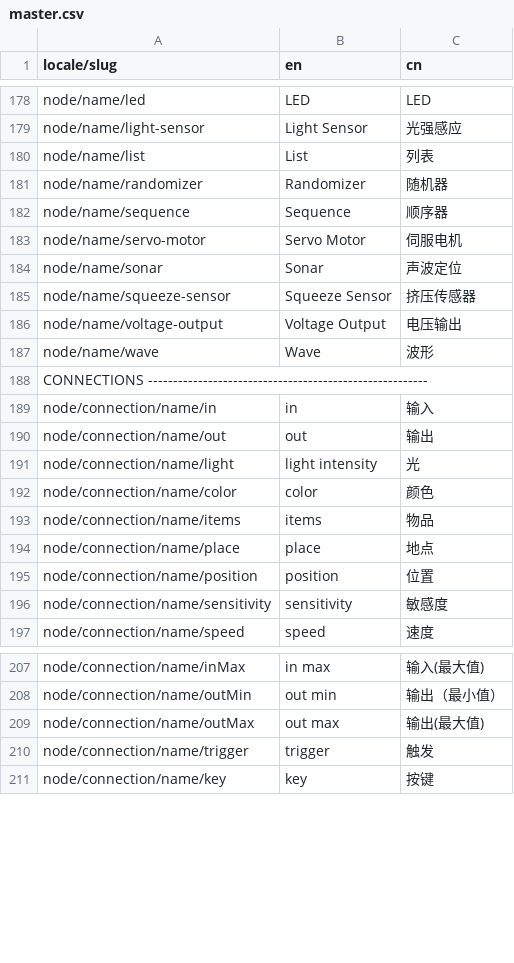
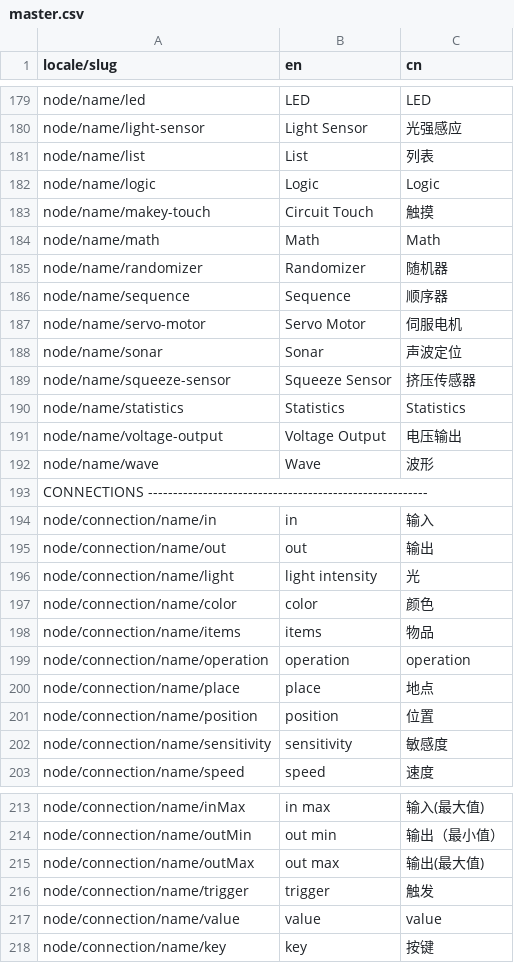
Before and after one commit to Quirkbot/QuirkbotCODE, a CSV file: src/data/strings/master.csv, drawn as a sheet; only a part is shown, gaps mark what is left out; the diff covers the shown part only.

Commit message:
Added new nodes

```diff
--- a/src/data/strings/master.csv
+++ b/src/data/strings/master.csv
@@ -180,2 +181,5 @@ node/name/light-sensor,Light Sensor,光强感应
 node/name/list,List,列表
+node/name/logic,Logic,Logic
+node/name/makey-touch,Circuit Touch,触摸
+node/name/math,Math,Math
 node/name/randomizer,Randomizer,随机器
@@ -185,2 +189,3 @@ node/name/sonar,Sonar,声波定位
 node/name/squeeze-sensor,Squeeze Sensor,挤压传感器
+node/name/statistics,Statistics,Statistics
 node/name/voltage-output,Voltage Output,电压输出
@@ -193,2 +198,3 @@ node/connection/name/color,color,颜色
 node/connection/name/items,items,物品
+node/connection/name/operation,operation,operation
 node/connection/name/place,place,地点
@@ -210,2 +216,3 @@ node/connection/name/outMax,out max,输出(最大值)
 node/connection/name/trigger,trigger,触发
+node/connection/name/value,value,value
 node/connection/name/key,key,按键
```
Also changed, not shown: 21 added rows elsewhere in this file, 11 other files.
